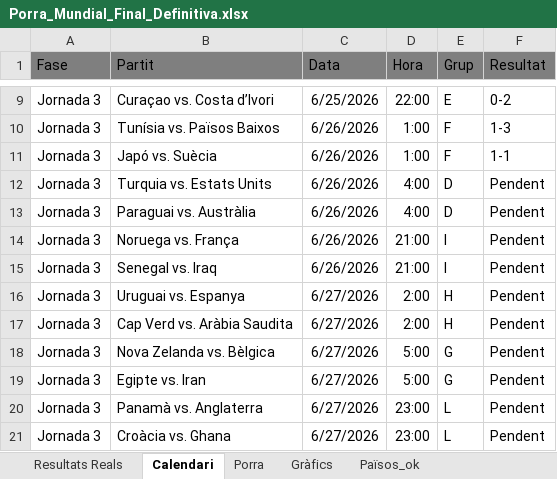
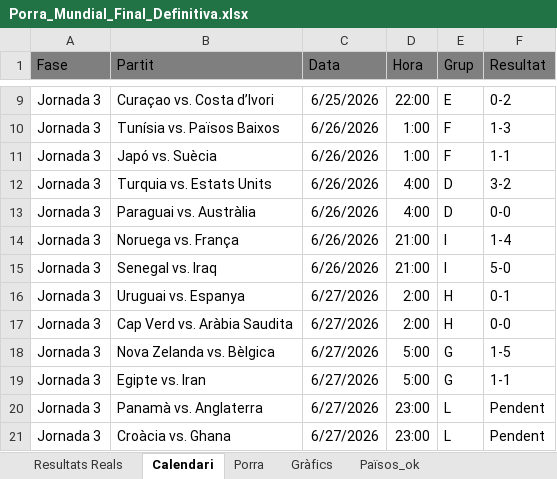
Before and after one commit to marcllopisraja-crypto/Porra_Mundial_2026_Constraula, an Excel workbook: Porra_Mundial_Final_Definitiva.xlsx, sheet Calendari, drawn as a sheet; only a part is shown, gaps mark what is left out; values as stored, in another font and other column widths than the file's, no borders; the diff names each change by its address in the sheet, - before the commit and + after, or states it on an @@ line.

```diff
--- a/Porra_Mundial_Final_Definitiva.xlsx (sheet Calendari)
+++ b/Porra_Mundial_Final_Definitiva.xlsx (sheet Calendari)
-F12 (Resultat): Pendent
+F12 (Resultat): 3-2
-F13 (Resultat): Pendent
+F13 (Resultat): 0-0
-F14 (Resultat): Pendent
+F14 (Resultat): 1-4
-F15 (Resultat): Pendent
+F15 (Resultat): 5-0
-F16 (Resultat): Pendent
+F16 (Resultat): 0-1
-F17 (Resultat): Pendent
+F17 (Resultat): 0-0
-F18 (Resultat): Pendent
+F18 (Resultat): 1-5
-F19 (Resultat): Pendent
+F19 (Resultat): 1-1
```
Also changed, not shown: sheet Porra, sheet Resultats Reals, sheet Països_ok.
